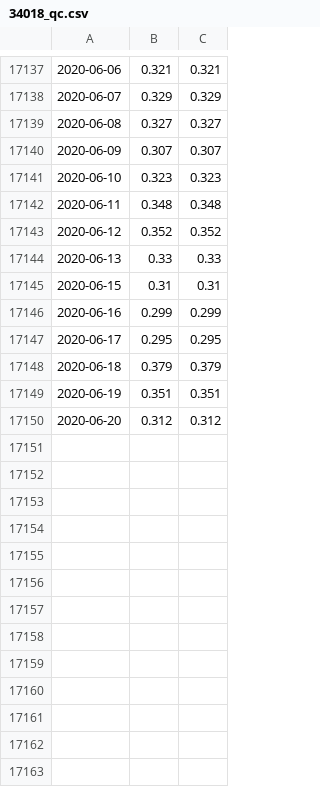
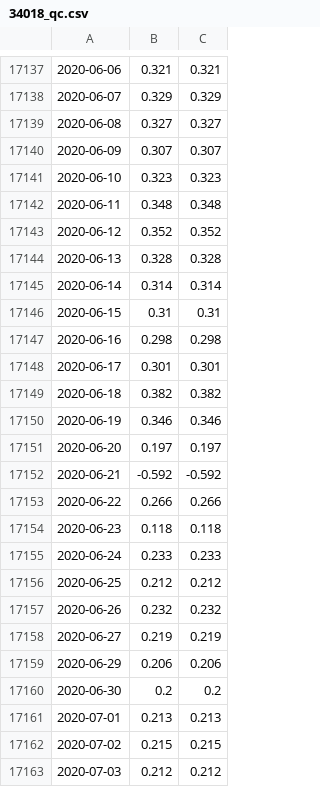
Before and after one commit to OndrejSebek/NRFA_app, a CSV file: data/level3/34018/34018_qc.csv, drawn as a sheet; only a part is shown, gaps mark what is left out.

```diff
--- a/data/level3/34018/34018_qc.csv
+++ b/data/level3/34018/34018_qc.csv
@@ -17143,8 +17143,21 @@
 2020-06-12,0.352,0.352
-2020-06-13,0.33,0.33
+2020-06-13,0.328,0.328
+2020-06-14,0.314,0.314
 2020-06-15,0.31,0.31
-2020-06-16,0.299,0.299
-2020-06-17,0.295,0.295
-2020-06-18,0.379,0.379
-2020-06-19,0.351,0.351
-2020-06-20,0.312,0.312
+2020-06-16,0.298,0.298
+2020-06-17,0.301,0.301
+2020-06-18,0.382,0.382
+2020-06-19,0.346,0.346
+2020-06-20,0.197,0.197
+2020-06-21,-0.592,-0.592
+2020-06-22,0.266,0.266
+2020-06-23,0.118,0.118
+2020-06-24,0.233,0.233
+2020-06-25,0.212,0.212
+2020-06-26,0.232,0.232
+2020-06-27,0.219,0.219
+2020-06-29,0.206,0.206
+2020-06-30,0.2,0.2
+2020-07-01,0.213,0.213
+2020-07-02,0.215,0.215
+2020-07-03,0.212,0.212
```
Also changed, not shown: data/level3/33013/33013_qc.csv, data/level3/34010/34010_qc.csv, 21 other files.
